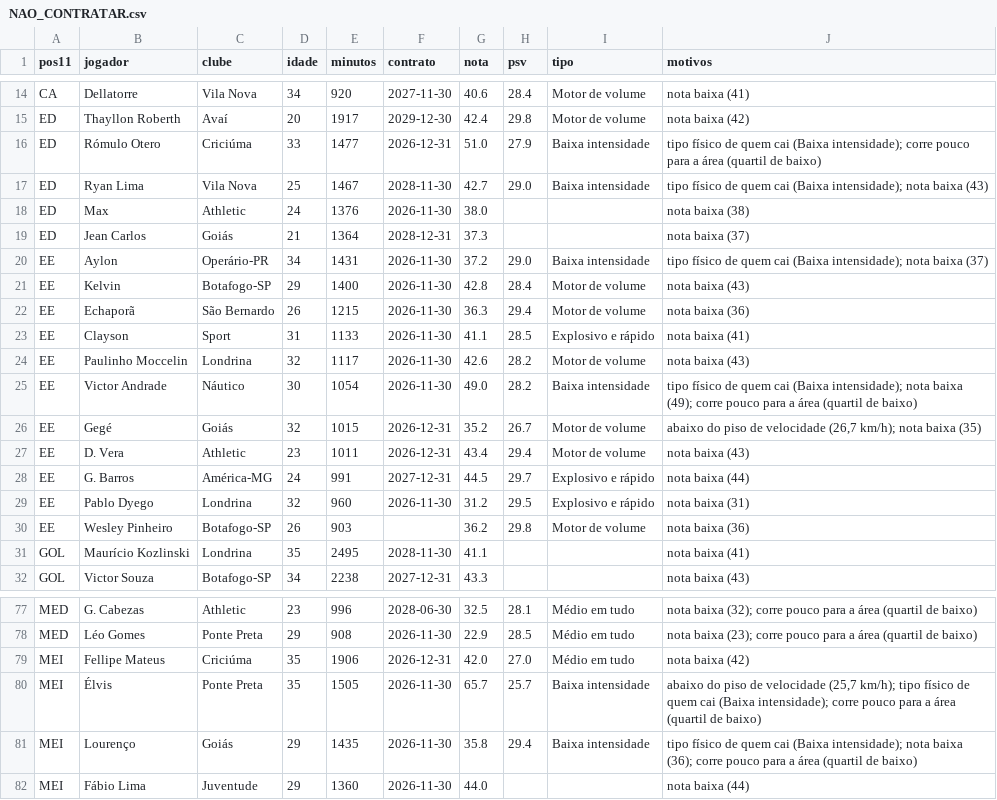
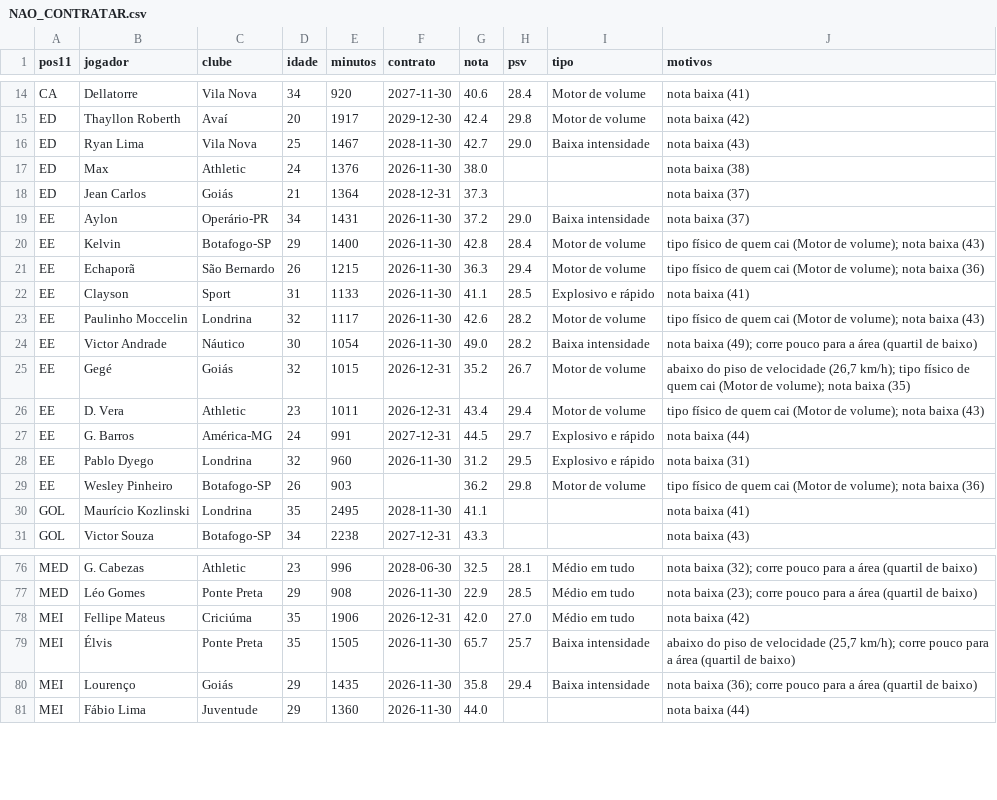
Before and after one commit to henriquesimoessilva3-png/santa-cruz-2027, a CSV file: Santa Cruz V2/listas/NAO_CONTRATAR.csv, drawn as a sheet; only a part is shown, gaps mark what is left out; the diff covers the shown part only.

```diff
--- a/Santa Cruz V2/listas/NAO_CONTRATAR.csv
+++ b/Santa Cruz V2/listas/NAO_CONTRATAR.csv
@@ -15,17 +15,16 @@ CA,Dellatorre,Vila Nova,34,920,2027-11-30,40.6,28.4,Motor de volume,nota baixa (
 ED,Thayllon Roberth,Avaí,20,1917,2029-12-30,42.4,29.8,Motor de volume,nota baixa (42)
-ED,Rómulo Otero,Criciúma,33,1477,2026-12-31,51.0,27.9,Baixa intensidade,tipo físico de quem cai (Baixa intensidade); corre pouco para a área (quartil de baixo)
-ED,Ryan Lima,Vila Nova,25,1467,2028-11-30,42.7,29.0,Baixa intensidade,tipo físico de quem cai (Baixa intensidade); nota baixa (43)
+ED,Ryan Lima,Vila Nova,25,1467,2028-11-30,42.7,29.0,Baixa intensidade,nota baixa (43)
 ED,Max,Athletic,24,1376,2026-11-30,38.0,,,nota baixa (38)
 ED,Jean Carlos,Goiás,21,1364,2028-12-31,37.3,,,nota baixa (37)
-EE,Aylon,Operário-PR,34,1431,2026-11-30,37.2,29.0,Baixa intensidade,tipo físico de quem cai (Baixa intensidade); nota baixa (37)
-EE,Kelvin,Botafogo-SP,29,1400,2026-11-30,42.8,28.4,Motor de volume,nota baixa (43)
-EE,Echaporã,São Bernardo,26,1215,2026-11-30,36.3,29.4,Motor de volume,nota baixa (36)
+EE,Aylon,Operário-PR,34,1431,2026-11-30,37.2,29.0,Baixa intensidade,nota baixa (37)
+EE,Kelvin,Botafogo-SP,29,1400,2026-11-30,42.8,28.4,Motor de volume,tipo físico de quem cai (Motor de volume); nota baixa (43)
+EE,Echaporã,São Bernardo,26,1215,2026-11-30,36.3,29.4,Motor de volume,tipo físico de quem cai (Motor de volume); nota baixa (36)
 EE,Clayson,Sport,31,1133,2026-11-30,41.1,28.5,Explosivo e rápido,nota baixa (41)
-EE,Paulinho Moccelin,Londrina,32,1117,2026-11-30,42.6,28.2,Motor de volume,nota baixa (43)
-EE,Victor Andrade,Náutico,30,1054,2026-11-30,49.0,28.2,Baixa intensidade,tipo físico de quem cai (Baixa intensidade); nota baixa (49); corre pouco para a área (quartil de baixo)
-EE,Gegé,Goiás,32,1015,2026-12-31,35.2,26.7,Motor de volume,"abaixo do piso de velocidade (26,7 km/h); nota baixa (35)"
-EE,D. Vera,Athletic,23,1011,2026-12-31,43.4,29.4,Motor de volume,nota baixa (43)
+EE,Paulinho Moccelin,Londrina,32,1117,2026-11-30,42.6,28.2,Motor de volume,tipo físico de quem cai (Motor de volume); nota baixa (43)
+EE,Victor Andrade,Náutico,30,1054,2026-11-30,49.0,28.2,Baixa intensidade,nota baixa (49); corre pouco para a área (quartil de baixo)
+EE,Gegé,Goiás,32,1015,2026-12-31,35.2,26.7,Motor de volume,"abaixo do piso de velocidade (26,7 km/h); tipo físico de quem cai (Motor de volume); nota baixa (35)"
+EE,D. Vera,Athletic,23,1011,2026-12-31,43.4,29.4,Motor de volume,tipo físico de quem cai (Motor de volume); nota baixa (43)
 EE,G. Barros,América-MG,24,991,2027-12-31,44.5,29.7,Explosivo e rápido,nota baixa (44)
 EE,Pablo Dyego,Londrina,32,960,2026-11-30,31.2,29.5,Explosivo e rápido,nota baixa (31)
-EE,Wesley Pinheiro,Botafogo-SP,26,903,,36.2,29.8,Motor de volume,nota baixa (36)
+EE,Wesley Pinheiro,Botafogo-SP,26,903,,36.2,29.8,Motor de volume,tipo físico de quem cai (Motor de volume); nota baixa (36)
 GOL,Maurício Kozlinski,Londrina,35,2495,2028-11-30,41.1,,,nota baixa (41)
@@ -79,4 +78,4 @@ MED,Léo Gomes,Ponte Preta,29,908,2026-11-30,22.9,28.5,Médio em tudo,nota baixa
 MEI,Fellipe Mateus,Criciúma,35,1906,2026-12-31,42.0,27.0,Médio em tudo,nota baixa (42)
-MEI,Élvis,Ponte Preta,35,1505,2026-11-30,65.7,25.7,Baixa intensidade,"abaixo do piso de velocidade (25,7 km/h); tipo físico de quem cai (Baixa intensidade); corre pouco para a área (quartil de baixo)"
-MEI,Lourenço,Goiás,29,1435,2026-11-30,35.8,29.4,Baixa intensidade,tipo físico de quem cai (Baixa intensidade); nota baixa (36); corre pouco para a área (quartil de baixo)
+MEI,Élvis,Ponte Preta,35,1505,2026-11-30,65.7,25.7,Baixa intensidade,"abaixo do piso de velocidade (25,7 km/h); corre pouco para a área (quartil de baixo)"
+MEI,Lourenço,Goiás,29,1435,2026-11-30,35.8,29.4,Baixa intensidade,nota baixa (36); corre pouco para a área (quartil de baixo)
 MEI,Fábio Lima,Juventude,29,1360,2026-11-30,44.0,,,nota baixa (44)
```
Also changed, not shown: 2 added rows, 4 removed rows and 15 edited cells elsewhere in this file, Santa Cruz V2/listas/IDEAL_2027.csv, Santa Cruz V2/listas/RANKING_FISICO.csv, 24 other files.
